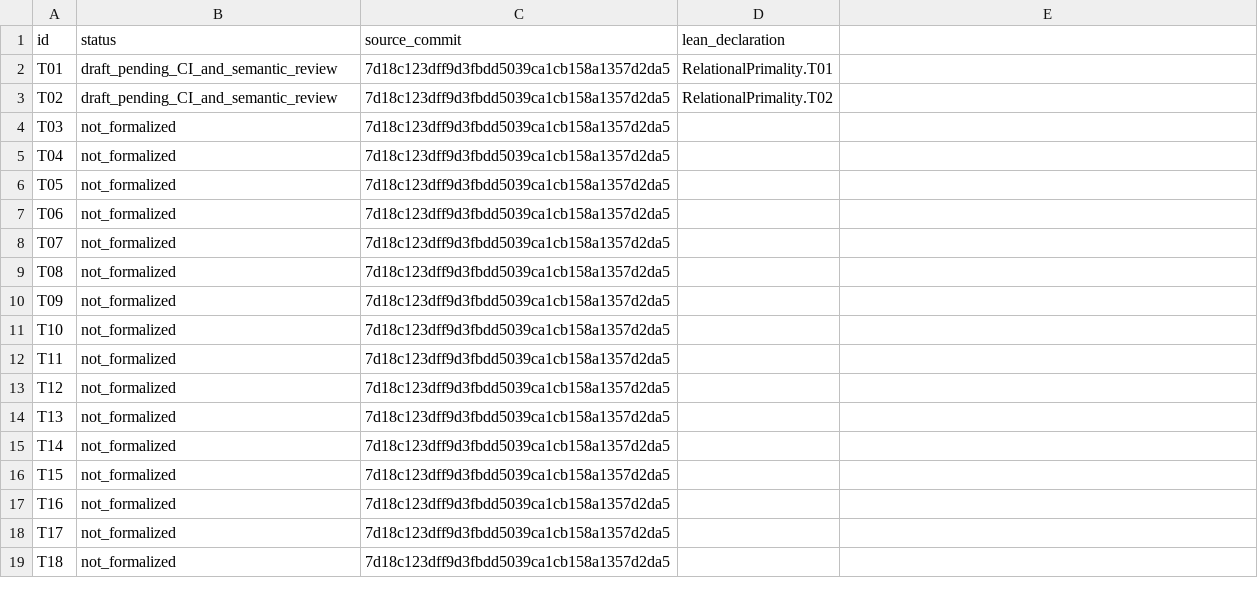
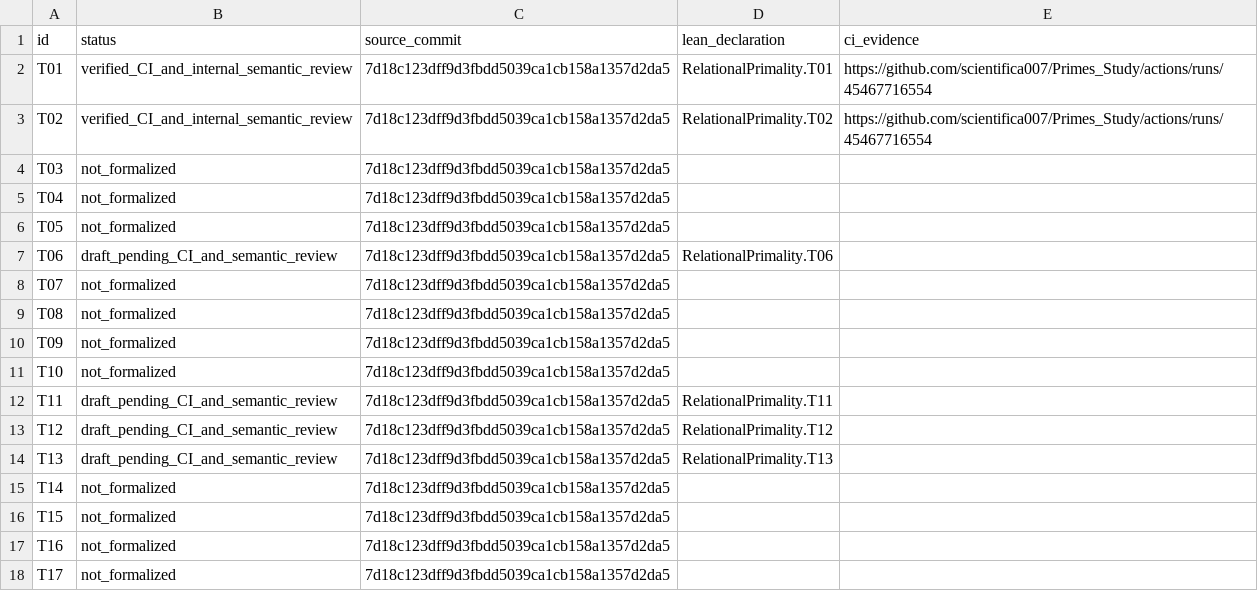
Before and after one commit to scientifica007/Primes_Study, a CSV file: formal/THEOREM_STATUS.csv, drawn as a sheet; only a part is shown; the shorter side is filled out with more unchanged rows; the diff names each change by its address in the sheet, - before the commit and + after, or states it on an @@ line.

Commit message:
FV02: certify T01-T02; draft T06 and T11-T13; map proof dependencies and extend axiom audit

```diff
--- a/formal/THEOREM_STATUS.csv
+++ b/formal/THEOREM_STATUS.csv
-E1: (empty)
+E1: ci_evidence
-B2:B3 (status): draft_pending_CI_and_semantic_review
+B2:B3 (status): verified_CI_and_internal_semantic_review
-E2:E3 (ci_evidence): (empty)
+E2:E3 (ci_evidence): https://github.com/scientifica007/Primes_Study/actions/runs/45467716554
-B7 (status): not_formalized
+B7 (status): draft_pending_CI_and_semantic_review
-D7 (lean_declaration): (empty)
+D7 (lean_declaration): RelationalPrimality.T06
-B12:B14 (status): not_formalized
+B12:B14 (status): draft_pending_CI_and_semantic_review
-D12 (lean_declaration): (empty)
+D12 (lean_declaration): RelationalPrimality.T11
-D13 (lean_declaration): (empty)
+D13 (lean_declaration): RelationalPrimality.T12
-D14 (lean_declaration): (empty)
+D14 (lean_declaration): RelationalPrimality.T13
```
Also changed, not shown: 7 other files.
